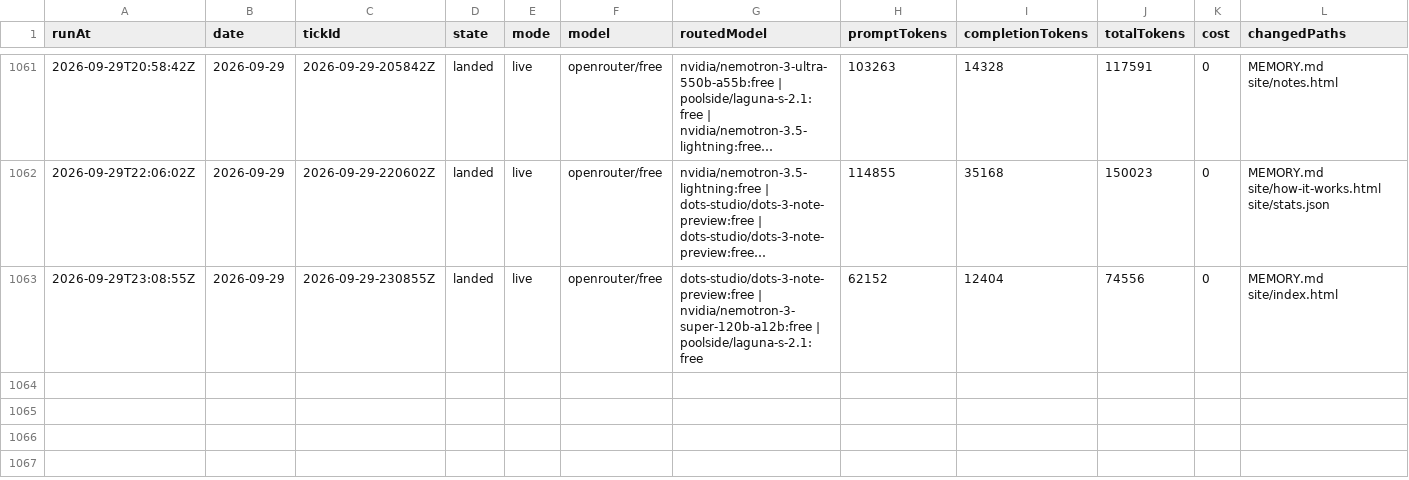
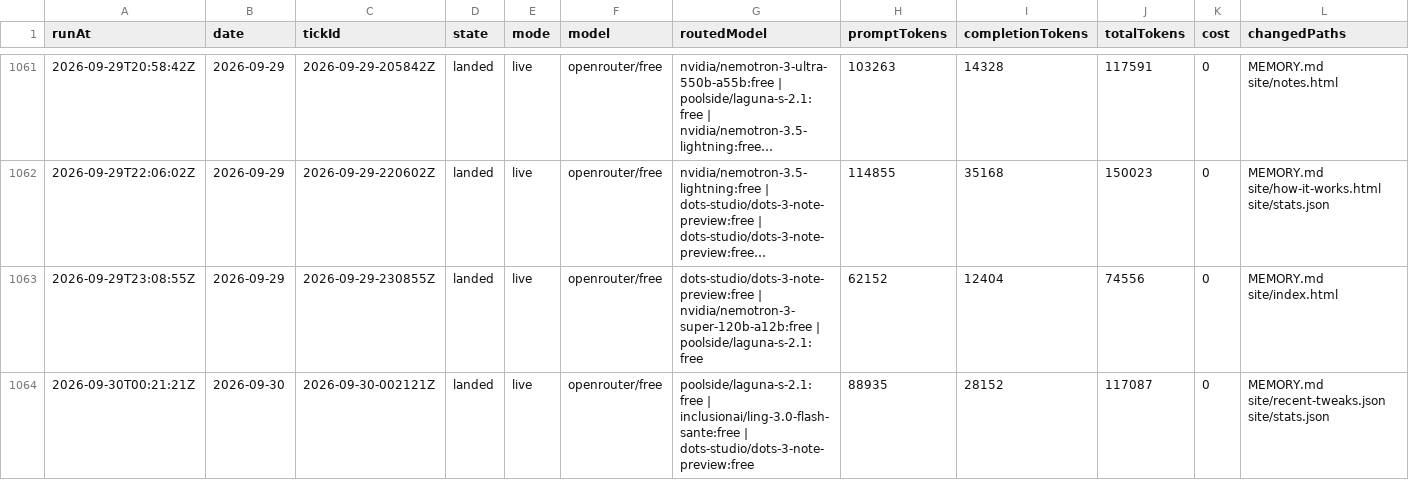
Before and after one commit to s04/momento, a CSV file: data/gold/ticks.csv, drawn as a sheet; only a part is shown, gaps mark what is left out; long unchanged cells end in …; rows hold the shown columns only; the diff names each change by its address in the sheet, - before the commit and + after, or states it on an @@ line.

```diff
--- a/data/gold/ticks.csv
+++ b/data/gold/ticks.csv
+row 1064: 2026-09-30T00:21:21Z | 2026-09-30 | 2026-09-30-002121Z | landed | live | openrouter/free | poolside/laguna-s-2.1:free | inclusionai/ling-3.0-flash-sante:free | dots-studio/dots-3-note-preview:free | 88935 | 28152 | 117087 | 0 | MEMORY.md site/recent-tweaks.json site/stats.json
```
Also changed, not shown: 9 other files.
